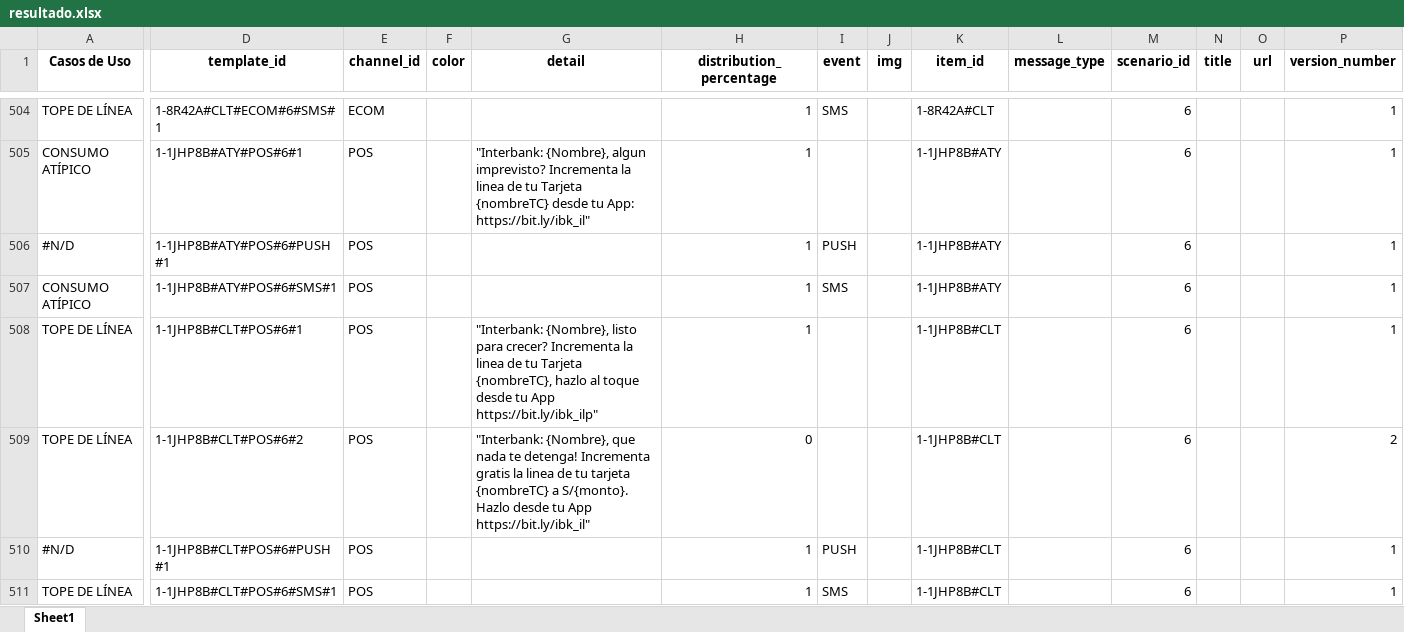
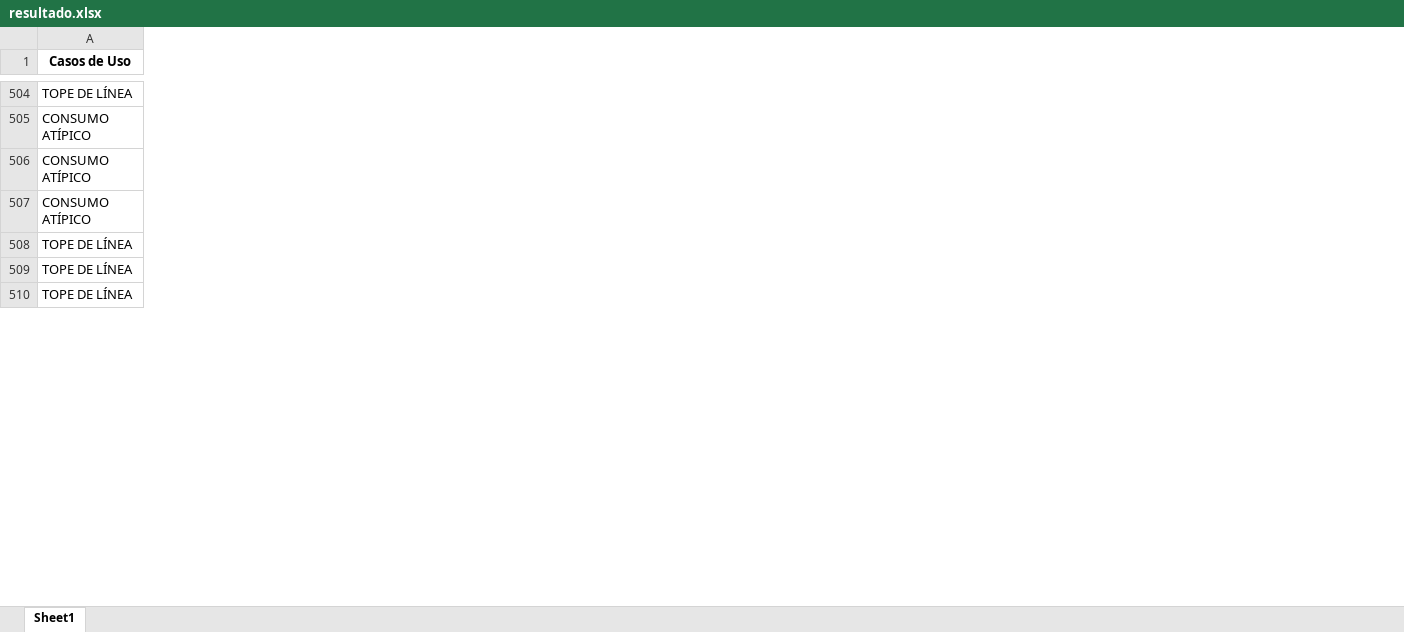
Before and after one commit to stephanylezameta/templates-editor-ux, an Excel workbook: data/resultado.xlsx, sheet Sheet1, drawn as a sheet; only a part is shown, gaps mark what is left out; values as stored, in another font and other column widths than the file's, no borders; removed rows and columns are numbered as before the commit, all else as after; rows hold the shown columns only; the diff covers the shown part only; the diff names each change by its address in the sheet, - before the commit and + after, or states it on an @@ line.

Commit message:
Actualizar resultado.xlsx

```diff
--- a/data/resultado.xlsx (sheet Sheet1)
+++ b/data/resultado.xlsx (sheet Sheet1)
-column D (template_id), rows 504-509: 1-8R42A#CLT#ECOM#6#SMS#1 | 1-1JHP8B#ATY#POS#6#1 | 1-1JHP8B#ATY#POS#6#PUSH#1 | 1-1JHP8B#ATY#POS#6#SMS#1 | 1-1JHP8B#CLT#POS#6#1 | 1-1JHP8B#CLT#POS#6#2; row 511: 1-1JHP8B#CLT#POS#6#SMS#1
-column E (channel_id), rows 504-509: ECOM | POS | POS | POS | POS | POS; row 511: POS
-column F (color), empty
-column G (detail), rows 505-509: "Interbank: {Nombre}, algun imprevisto? Incrementa la linea de tu Tarjeta {nombreTC} desde tu App: https://bit.ly/ibk_il" |  |  | "Interbank: {Nombre}, listo para crecer? Incrementa la linea de tu Tarjeta {nombreTC}, hazlo al toque desde tu App https://bit.ly/ibk_ilp" | "Interbank: {Nombre}, que nada te detenga! Incrementa gratis la linea de tu tarjeta {nombreTC} a S/{monto}. Hazlo desde tu App https://bit.ly/ibk_il"
-column H (distribution_percentage), rows 504-509: 1 | 1 | 1 | 1 | 1 | 0; row 511: 1
-column I (event), rows 504-507: SMS |  | PUSH | SMS; row 511: SMS
-column J (img), empty
-column K (item_id), rows 504-509: 1-8R42A#CLT | 1-1JHP8B#ATY | 1-1JHP8B#ATY | 1-1JHP8B#ATY | 1-1JHP8B#CLT | 1-1JHP8B#CLT; row 511: 1-1JHP8B#CLT
-column L (message_type), empty
-column M (scenario_id), rows 504-509: all 6; row 511: 6
-column N (title), empty
-column O (url), empty
-column P (version_number), rows 504-509: 1 | 1 | 1 | 1 | 1 | 2; row 511: 1
-A506 (Casos de Uso): #N/D
+A506 (Casos de Uso): CONSUMO ATÍPICO
-row 510: #N/D | 1-1JHP8B#CLT#POS#6#PUSH#1 | POS |  |  | 1 | PUSH |  | 1-1JHP8B#CLT |  | 6 |  |  | 1
```
Also changed, not shown: 8 added rows, 7 removed rows and 40 edited cells elsewhere in this sheet.
